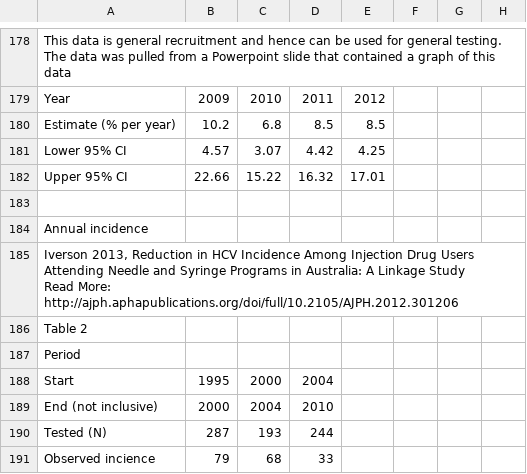
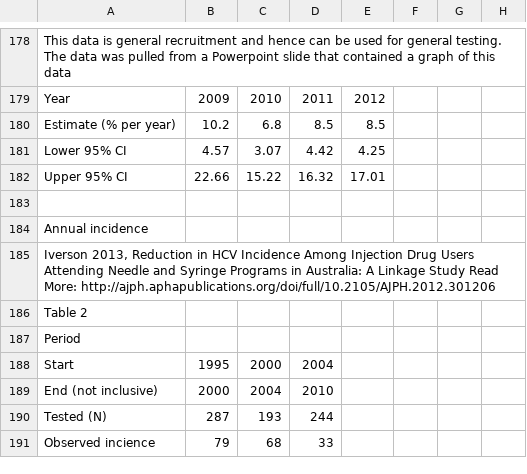
Before and after one commit to JamesJansson/EpiML, a CSV file: data/assorteddata.csv, drawn as a sheet; only a part is shown, gaps mark what is left out; the diff names each change by its address in the sheet, - before the commit and + after, or states it on an @@ line.

Commit message:
Extracting incidence data

```diff
--- a/data/assorteddata.csv
+++ b/data/assorteddata.csv
-A185: …More: http://ajph.aphapublications.org/doi/full/10.2105/AJPH.2012.301206
+A185: …More: http://ajph.aphapublications.org/doi/full/10.2105/AJPH.2012.301206
```
Also changed, not shown: 1 other file.
